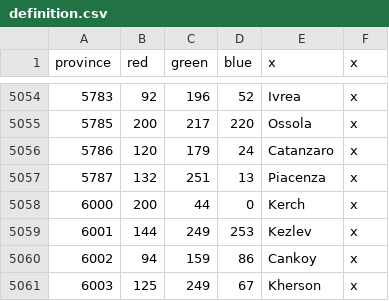
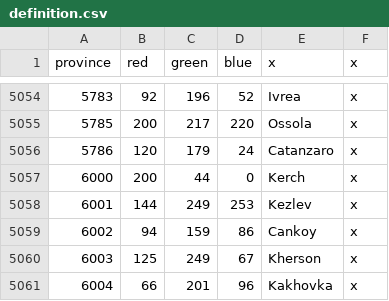
Before and after one commit to Yannick489/gc-experimental, a CSV file: map/definition.csv, drawn as a sheet; only a part is shown, gaps mark what is left out; the shorter side is filled out with more unchanged rows.

```diff
--- a/map/definition.csv
+++ b/map/definition.csv
@@ -5056,3 +5056,2 @@ province;red;green;blue;x;x
 5786;120;179;24;Catanzaro;x
-5787;132;251;13;Piacenza;x
 6000;200;44;0;Kerch;x
```
Also changed, not shown: 10 other files.
